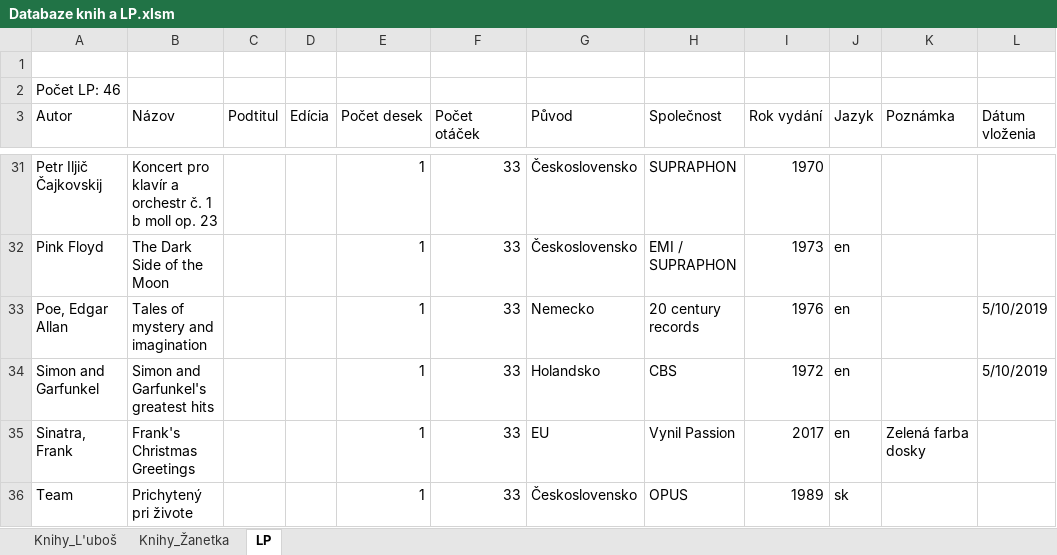
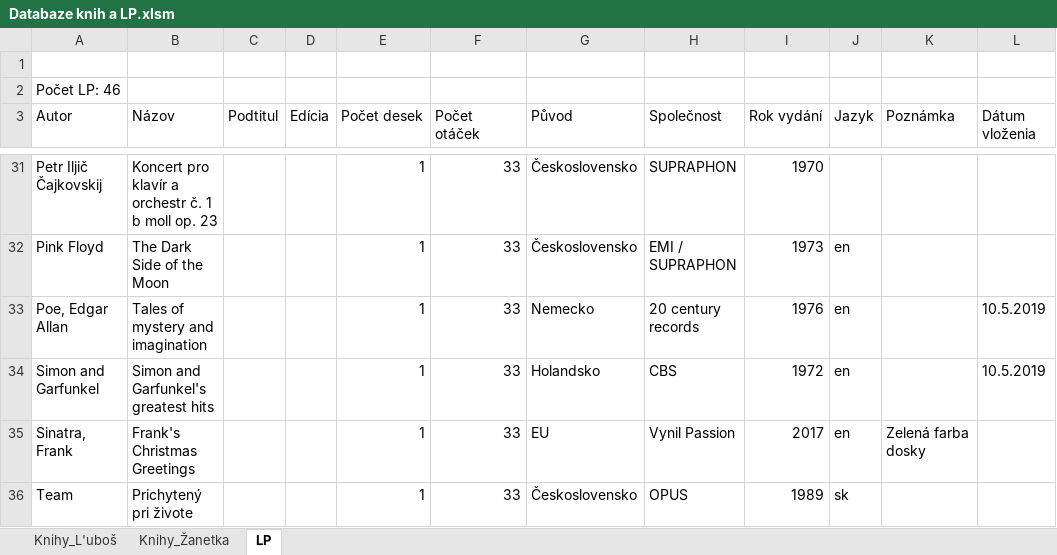
Before and after one commit to Azarchaniel/TableOfBooks, an Excel workbook: Databaze knih a LP.xlsm, sheet LP, drawn as a sheet; only a part is shown, gaps mark what is left out; values as stored, in another font and other column widths than the file's, no cell formats; charts and pictures and table styles not drawn; the diff names each change by its address in the sheet, - before the commit and + after, or states it on an @@ line.

```diff
--- a/Databaze knih a LP.xlsm (sheet LP)
+++ b/Databaze knih a LP.xlsm (sheet LP)
-L33:L34 (Dátum vloženia): 5/10/2019
+L33:L34 (Dátum vloženia): 10.5.2019
```
Also changed, not shown: sheet Knihy_L'uboš, sheet Knihy_Žanetka, cell formats, formulas that keep their value, hidden cells, charts or pictures, 10 other files.
